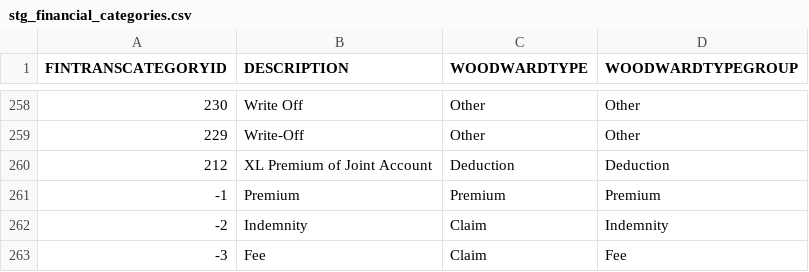
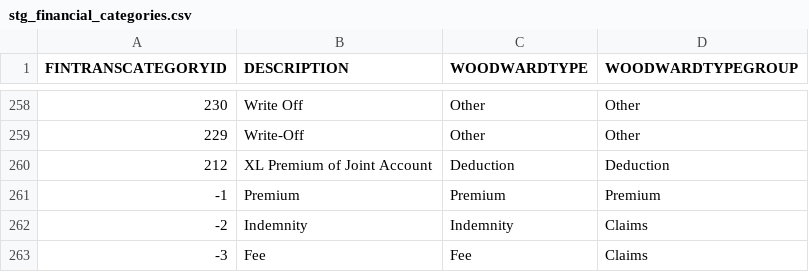
Before and after one commit to Gadz00ks77/dbt, a CSV file: cwsandpit/data/stg_financial_categories.csv, drawn as a sheet; only a part is shown, gaps mark what is left out.

```diff
--- a/cwsandpit/data/stg_financial_categories.csv
+++ b/cwsandpit/data/stg_financial_categories.csv
@@ -261,3 +261,3 @@
 -1,Premium,Premium,Premium
--2,Indemnity,Claim,Indemnity
--3,Fee,Claim,Fee
+-2,Indemnity,Indemnity,Claims
+-3,Fee,Fee,Claims
```
Also changed, not shown: 8 other files.
